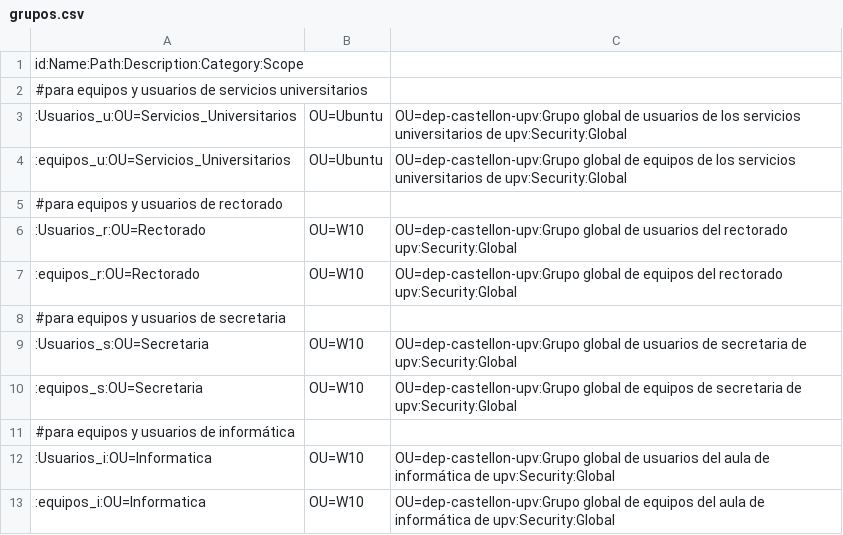
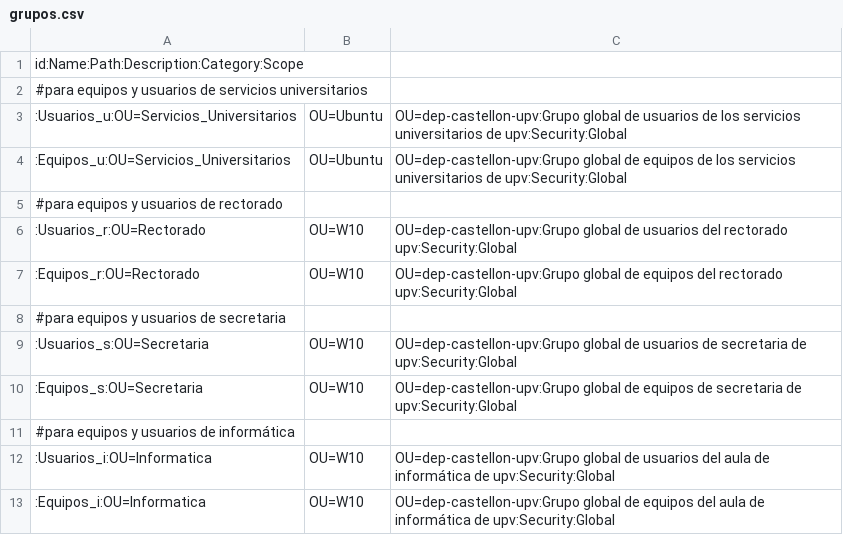
Before and after one commit to aluvaz5529/Angel-Fase3-ProyectoRedCentralizada, a CSV file: grupos/grupos.csv, drawn as a sheet.

Commit message:
Update grupos.csv

```diff
--- a/grupos/grupos.csv
+++ b/grupos/grupos.csv
@@ -3,11 +3,11 @@ id:Name:Path:Description:Category:Scope
 :Usuarios_u:OU=Servicios_Universitarios,OU=Ubuntu,OU=dep-castellon-upv:Grupo global de usuarios de los servicios universitarios de upv:Security:Global
-:equipos_u:OU=Servicios_Universitarios,OU=Ubuntu,OU=dep-castellon-upv:Grupo global de equipos de los servicios universitarios de upv:Security:Global
+:Equipos_u:OU=Servicios_Universitarios,OU=Ubuntu,OU=dep-castellon-upv:Grupo global de equipos de los servicios universitarios de upv:Security:Global
 #para equipos y usuarios de rectorado
 :Usuarios_r:OU=Rectorado,OU=W10,OU=dep-castellon-upv:Grupo global de usuarios del rectorado upv:Security:Global
-:equipos_r:OU=Rectorado,OU=W10,OU=dep-castellon-upv:Grupo global de equipos del rectorado upv:Security:Global
+:Equipos_r:OU=Rectorado,OU=W10,OU=dep-castellon-upv:Grupo global de equipos del rectorado upv:Security:Global
 #para equipos y usuarios de secretaria
 :Usuarios_s:OU=Secretaria,OU=W10,OU=dep-castellon-upv:Grupo global de usuarios de secretaria de upv:Security:Global
-:equipos_s:OU=Secretaria,OU=W10,OU=dep-castellon-upv:Grupo global de equipos de secretaria de upv:Security:Global
+:Equipos_s:OU=Secretaria,OU=W10,OU=dep-castellon-upv:Grupo global de equipos de secretaria de upv:Security:Global
 #para equipos y usuarios de informática
 :Usuarios_i:OU=Informatica,OU=W10,OU=dep-castellon-upv:Grupo global de usuarios del aula de informática de upv:Security:Global
-:equipos_i:OU=Informatica,OU=W10,OU=dep-castellon-upv:Grupo global de equipos del aula de informática de upv:Security:Global
+:Equipos_i:OU=Informatica,OU=W10,OU=dep-castellon-upv:Grupo global de equipos del aula de informática de upv:Security:Global
```
